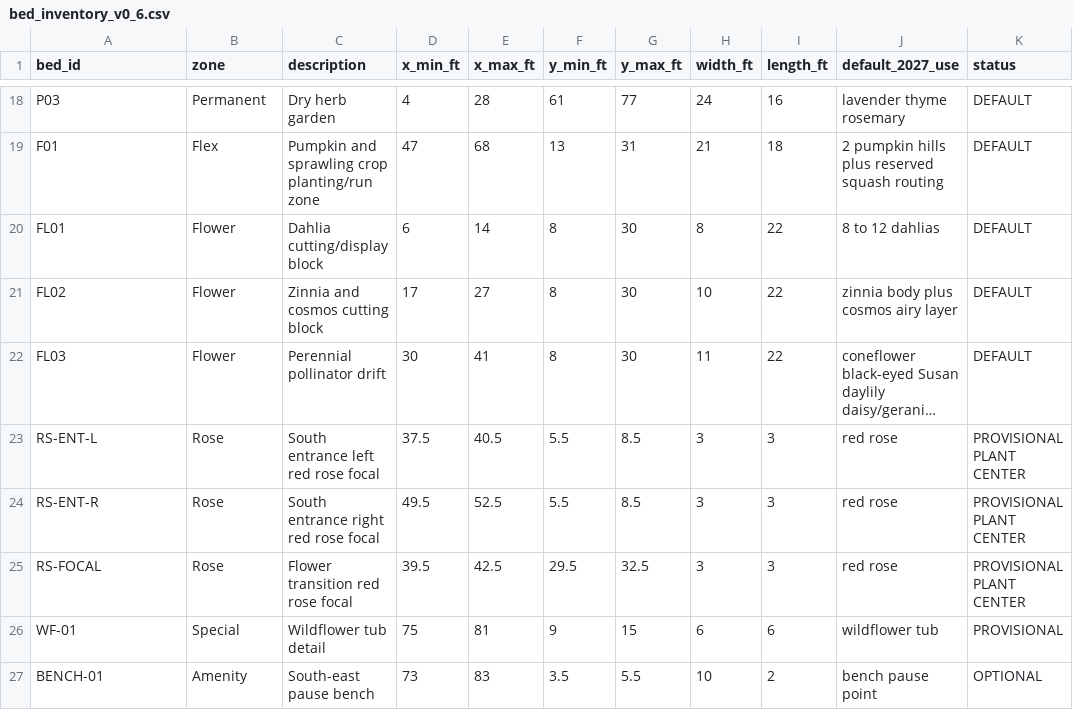
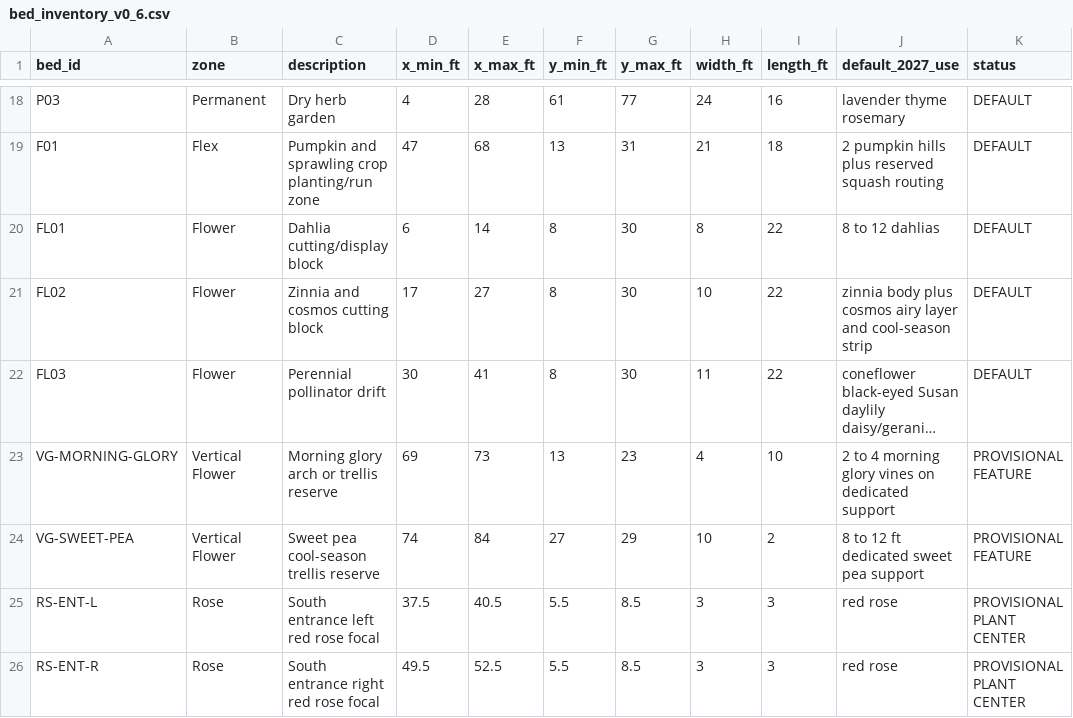
Before and after one commit to sethburkhardt21-dev/garden-operating-system, a CSV file: data/bed_inventory_v0_6.csv, drawn as a sheet; only a part is shown, gaps mark what is left out; the shorter side is filled out with more unchanged rows; long unchanged cells end in …; the diff names each change by its address in the sheet, - before the commit and + after, or states it on an @@ line.

Commit message:
Add vertical flower feature IDs to canonical bed inventory

```diff
--- a/data/bed_inventory_v0_6.csv
+++ b/data/bed_inventory_v0_6.csv
-J21 (default_2027_use): zinnia body plus cosmos airy layer
+J21 (default_2027_use): zinnia body plus cosmos airy layer and cool-season strip
+row 23: VG-MORNING-GLORY | Vertical Flower | Morning glory arch or trellis reserve | 69 | 73 | 13 | 23 | 4 | 10 | 2 to 4 morning glory vines on dedicated support | PROVISIONAL FEATURE
+row 24: VG-SWEET-PEA | Vertical Flower | Sweet pea cool-season trellis reserve | 74 | 84 | 27 | 29 | 10 | 2 | 8 to 12 ft dedicated sweet pea support | PROVISIONAL FEATURE
```
